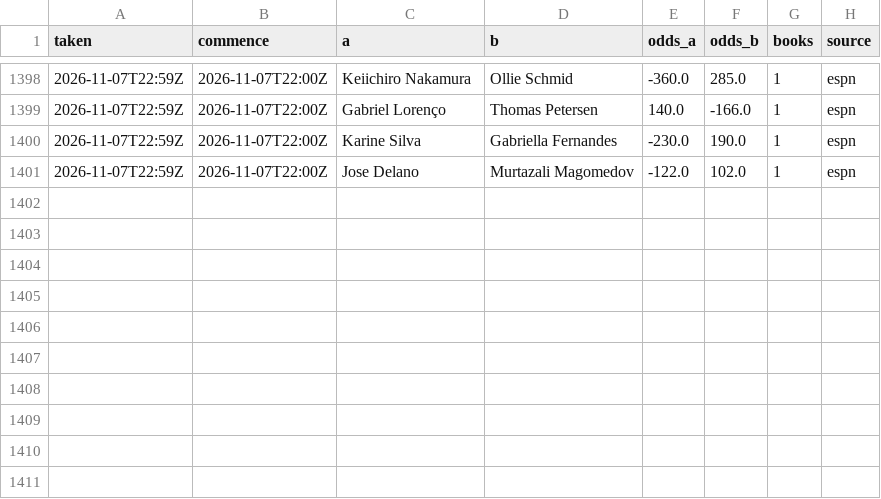
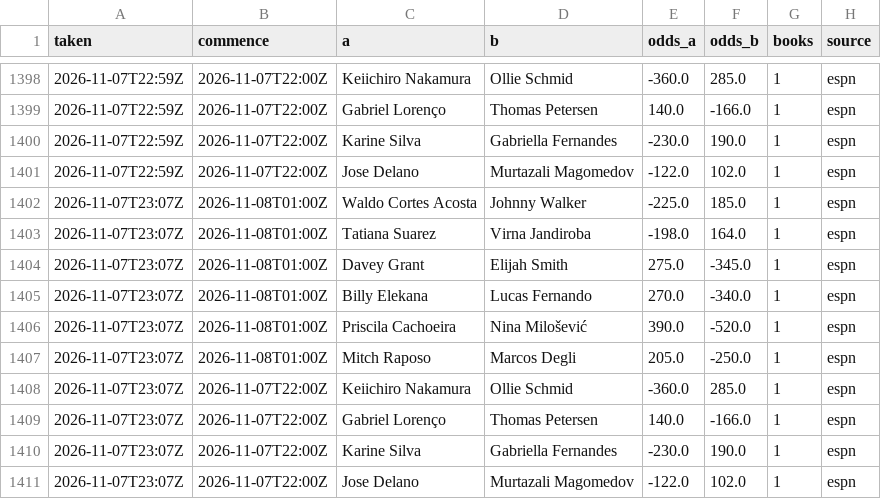
Before and after one commit to Jono-bit-trade/jonos-ufc-picks, a CSV file: data/line_history.csv, drawn as a sheet; only a part is shown, gaps mark what is left out; the diff names each change by its address in the sheet, - before the commit and + after, or states it on an @@ line.

```diff
--- a/data/line_history.csv
+++ b/data/line_history.csv
+row 1402: 2026-11-07T23:07Z | 2026-11-08T01:00Z | Waldo Cortes Acosta | Johnny Walker | -225.0 | 185.0 | 1 | espn
+row 1403: 2026-11-07T23:07Z | 2026-11-08T01:00Z | Tatiana Suarez | Virna Jandiroba | -198.0 | 164.0 | 1 | espn
+row 1404: 2026-11-07T23:07Z | 2026-11-08T01:00Z | Davey Grant | Elijah Smith | 275.0 | -345.0 | 1 | espn
+row 1405: 2026-11-07T23:07Z | 2026-11-08T01:00Z | Billy Elekana | Lucas Fernando | 270.0 | -340.0 | 1 | espn
+row 1406: 2026-11-07T23:07Z | 2026-11-08T01:00Z | Priscila Cachoeira | Nina Milošević | 390.0 | -520.0 | 1 | espn
+row 1407: 2026-11-07T23:07Z | 2026-11-08T01:00Z | Mitch Raposo | Marcos Degli | 205.0 | -250.0 | 1 | espn
+row 1408: 2026-11-07T23:07Z | 2026-11-07T22:00Z | Keiichiro Nakamura | Ollie Schmid | -360.0 | 285.0 | 1 | espn
+row 1409: 2026-11-07T23:07Z | 2026-11-07T22:00Z | Gabriel Lorenço | Thomas Petersen | 140.0 | -166.0 | 1 | espn
+row 1410: 2026-11-07T23:07Z | 2026-11-07T22:00Z | Karine Silva | Gabriella Fernandes | -230.0 | 190.0 | 1 | espn
+row 1411: 2026-11-07T23:07Z | 2026-11-07T22:00Z | Jose Delano | Murtazali Magomedov | -122.0 | 102.0 | 1 | espn
```
Also changed, not shown: data/espn_card.csv, data/espn_results.csv, 5 other files.
